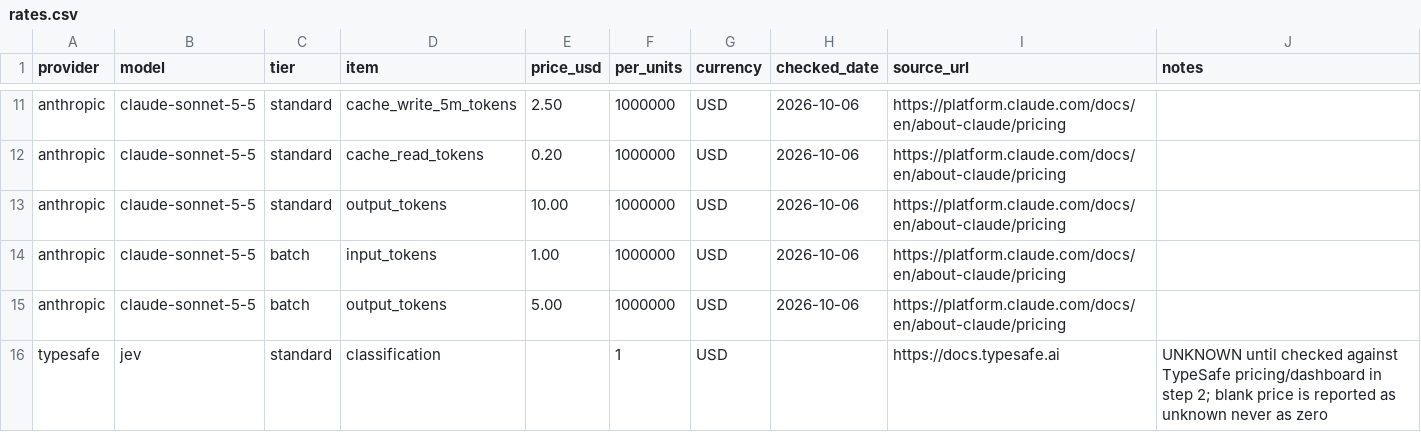
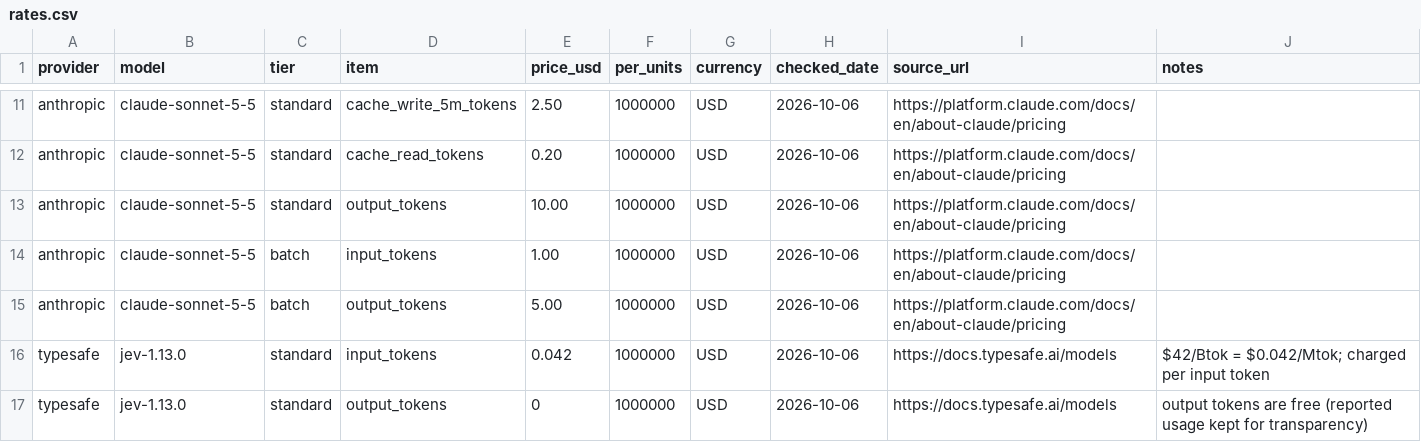
Before and after one commit to greycatallen/spotify-review-insights, a CSV file: cost/rates.csv, drawn as a sheet; only a part is shown, gaps mark what is left out.

```diff
--- a/cost/rates.csv
+++ b/cost/rates.csv
@@ -15,2 +15,3 @@ anthropic,claude-sonnet-5-5,batch,input_tokens,1.00,1000000,USD,2026-10-06,https
 anthropic,claude-sonnet-5-5,batch,output_tokens,5.00,1000000,USD,2026-10-06,https://platform.claude.com/docs/en/about-claude/pricing,
-typesafe,jev,standard,classification,,1,USD,,https://docs.typesafe.ai,UNKNOWN until checked against TypeSafe pricing/dashboard in step 2; blank price is reported as unknown never as zero
+typesafe,jev-1.13.0,standard,input_tokens,0.042,1000000,USD,2026-10-06,https://docs.typesafe.ai/models,"$42/Btok = $0.042/Mtok; charged per input token"
+typesafe,jev-1.13.0,standard,output_tokens,0,1000000,USD,2026-10-06,https://docs.typesafe.ai/models,output tokens are free (reported usage kept for transparency)
```
Also changed, not shown: 30 other files.
